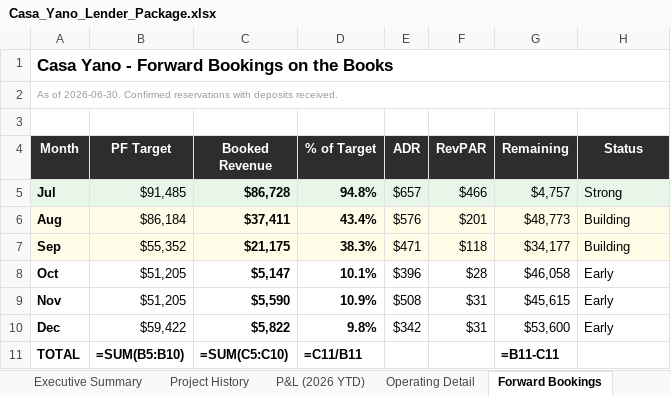
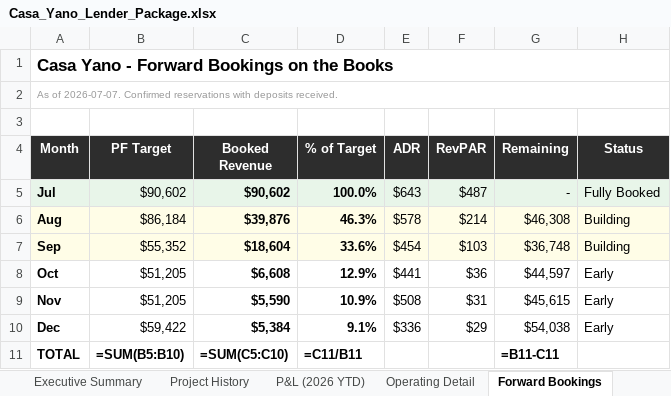
Before and after one commit to matt-dcp/yano, an Excel workbook: Casa_Yano_Lender_Package.xlsx, sheet Forward Bookings, drawn as a sheet; values as stored, in another font and other column widths than the file's, no borders; formulas without a stored value are shown as written; the diff names each change by its address in the sheet, - before the commit and + after, or states it on an @@ line.

```diff
--- a/Casa_Yano_Lender_Package.xlsx (sheet Forward Bookings)
+++ b/Casa_Yano_Lender_Package.xlsx (sheet Forward Bookings)
-A2 (Month): As of 2026-06-30. Confirmed reservations…
+A2 (Month): As of 2026-07-07. Confirmed reservations…
-B5 (PF Target): $91,485
+B5 (PF Target): $90,602
-C5 (Booked Revenue): $86,728
+C5 (Booked Revenue): $90,602
-D5 (% of Target): 94.8%
+D5 (% of Target): 100.0%
-E5 (ADR): $657
+E5 (ADR): $643
-F5 (RevPAR): $466
+F5 (RevPAR): $487
-G5 (Remaining): $4,757
+G5 (Remaining): -
-H5 (Status): Strong
+H5 (Status): Fully Booked
-C6 (Booked Revenue): $37,411
+C6 (Booked Revenue): $39,876
-D6 (% of Target): 43.4%
+D6 (% of Target): 46.3%
-E6 (ADR): $576
+E6 (ADR): $578
-F6 (RevPAR): $201
+F6 (RevPAR): $214
-G6 (Remaining): $48,773
+G6 (Remaining): $46,308
-C7 (Booked Revenue): $21,175
+C7 (Booked Revenue): $18,604
-D7 (% of Target): 38.3%
+D7 (% of Target): 33.6%
-E7 (ADR): $471
+E7 (ADR): $454
-F7 (RevPAR): $118
+F7 (RevPAR): $103
-G7 (Remaining): $34,177
+G7 (Remaining): $36,748
-C8 (Booked Revenue): $5,147
+C8 (Booked Revenue): $6,608
-D8 (% of Target): 10.1%
+D8 (% of Target): 12.9%
-E8 (ADR): $396
+E8 (ADR): $441
-F8 (RevPAR): $28
+F8 (RevPAR): $36
-G8 (Remaining): $46,058
+G8 (Remaining): $44,597
-C10 (Booked Revenue): $5,822
+C10 (Booked Revenue): $5,384
-D10 (% of Target): 9.8%
+D10 (% of Target): 9.1%
-E10 (ADR): $342
+E10 (ADR): $336
-F10 (RevPAR): $31
+F10 (RevPAR): $29
-G10 (Remaining): $53,600
+G10 (Remaining): $54,038
```
Also changed, not shown: sheet Operating Detail, sheet Executive Summary, sheet Pro Forma, sheet Project History, sheet P&L (2026 YTD), Casa_Yano_Loan_Evaluator.xlsx, 1 other file.
